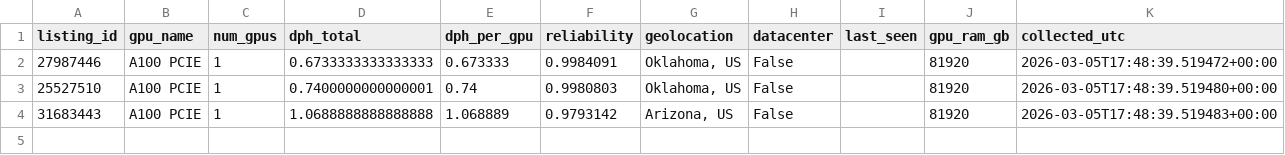
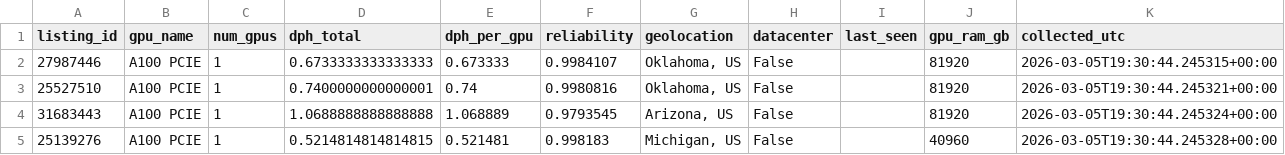
Before and after one commit to ccir-index/cri-h100, a CSV file: data/a100-pcie-us/2026-03-05.csv, drawn as a sheet.

Commit message:
[collect] 2026-03-05 -- daily snapshot (all models)

```diff
--- a/data/a100-pcie-us/2026-03-05.csv
+++ b/data/a100-pcie-us/2026-03-05.csv
@@ -1,4 +1,5 @@
 listing_id,gpu_name,num_gpus,dph_total,dph_per_gpu,reliability,geolocation,datacenter,last_seen,gpu_ram_gb,collected_utc
-27987446,A100 PCIE,1,0.6733333333333333,0.673333,0.9984091,"Oklahoma, US",False,,81920,2026-03-05T17:48:39.519472+00:00
-25527510,A100 PCIE,1,0.7400000000000001,0.74,0.9980803,"Oklahoma, US",False,,81920,2026-03-05T17:48:39.519480+00:00
-31683443,A100 PCIE,1,1.0688888888888888,1.068889,0.9793142,"Arizona, US",False,,81920,2026-03-05T17:48:39.519483+00:00
+27987446,A100 PCIE,1,0.6733333333333333,0.673333,0.9984107,"Oklahoma, US",False,,81920,2026-03-05T19:30:44.245315+00:00
+25527510,A100 PCIE,1,0.7400000000000001,0.74,0.9980816,"Oklahoma, US",False,,81920,2026-03-05T19:30:44.245321+00:00
+31683443,A100 PCIE,1,1.0688888888888888,1.068889,0.9793545,"Arizona, US",False,,81920,2026-03-05T19:30:44.245324+00:00
+25139276,A100 PCIE,1,0.5214814814814815,0.521481,0.998183,"Michigan, US",False,,40960,2026-03-05T19:30:44.245328+00:00
```
Also changed, not shown: data/h100-sxm-us/2026-03-05.csv, data/h200-us/2026-03-05.csv, 17 other files.
